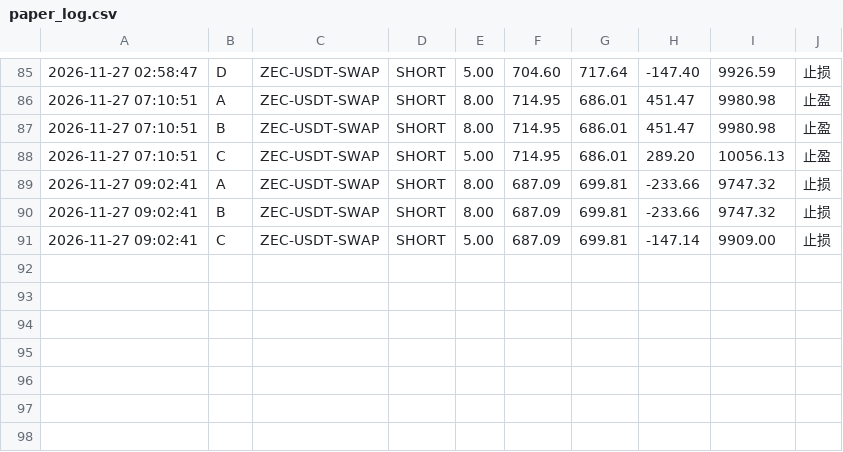
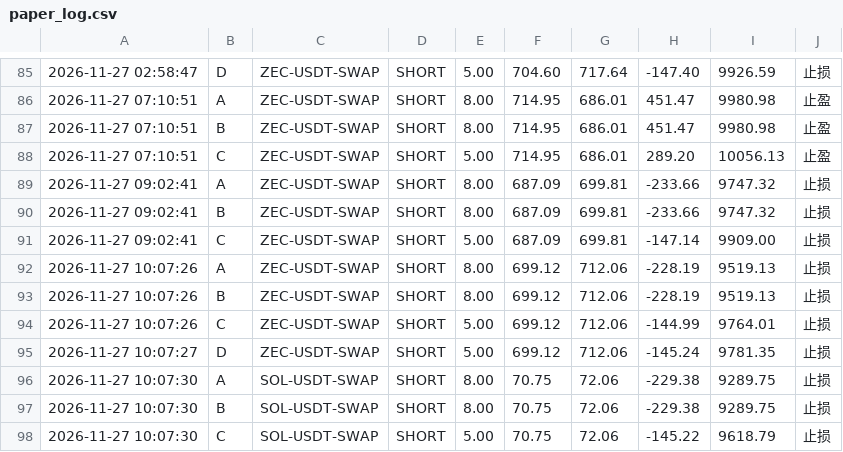
Before and after one commit to yusheng1918/okx-scanner-xingcunzhe, a CSV file: state/paper_log.csv, drawn as a sheet; only a part is shown, gaps mark what is left out; the diff names each change by its address in the sheet, - before the commit and + after, or states it on an @@ line.

```diff
--- a/state/paper_log.csv
+++ b/state/paper_log.csv
+row 92: 2026-11-27 10:07:26 | A | ZEC-USDT-SWAP | SHORT | 8.00 | 699.12 | 712.06 | -228.19 | 9519.13 | 止损
+row 93: 2026-11-27 10:07:26 | B | ZEC-USDT-SWAP | SHORT | 8.00 | 699.12 | 712.06 | -228.19 | 9519.13 | 止损
+row 94: 2026-11-27 10:07:26 | C | ZEC-USDT-SWAP | SHORT | 5.00 | 699.12 | 712.06 | -144.99 | 9764.01 | 止损
+row 95: 2026-11-27 10:07:27 | D | ZEC-USDT-SWAP | SHORT | 5.00 | 699.12 | 712.06 | -145.24 | 9781.35 | 止损
+row 96: 2026-11-27 10:07:30 | A | SOL-USDT-SWAP | SHORT | 8.00 | 70.75 | 72.06 | -229.38 | 9289.75 | 止损
+row 97: 2026-11-27 10:07:30 | B | SOL-USDT-SWAP | SHORT | 8.00 | 70.75 | 72.06 | -229.38 | 9289.75 | 止损
+row 98: 2026-11-27 10:07:30 | C | SOL-USDT-SWAP | SHORT | 5.00 | 70.75 | 72.06 | -145.22 | 9618.79 | 止损
```
Also changed, not shown: 4 other files.
